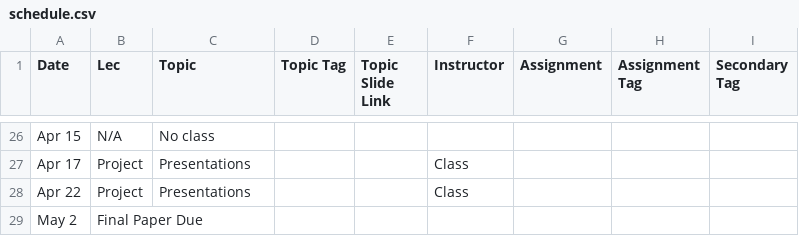
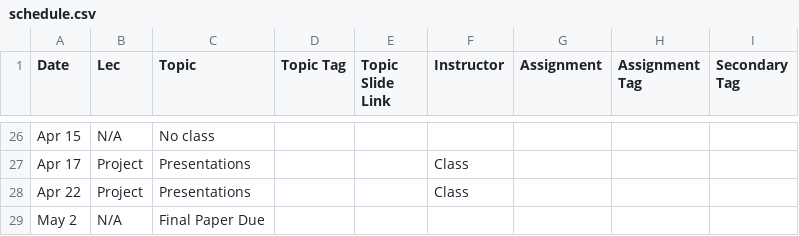
Before and after one commit to dmort27/subwordmodeling, a CSV file: _data/schedule.csv, drawn as a sheet; only a part is shown, gaps mark what is left out.

Commit message:
Update schedule.csv

```diff
--- a/_data/schedule.csv
+++ b/_data/schedule.csv
@@ -28,2 +28,2 @@ Apr 17,Project,Presentations,,,Class,,,
 Apr 22,Project,Presentations,,,Class,,,
-May 2, Final Paper Due,,,,,,,
+May 2, N/A,Final Paper Due,,,,,,
```
